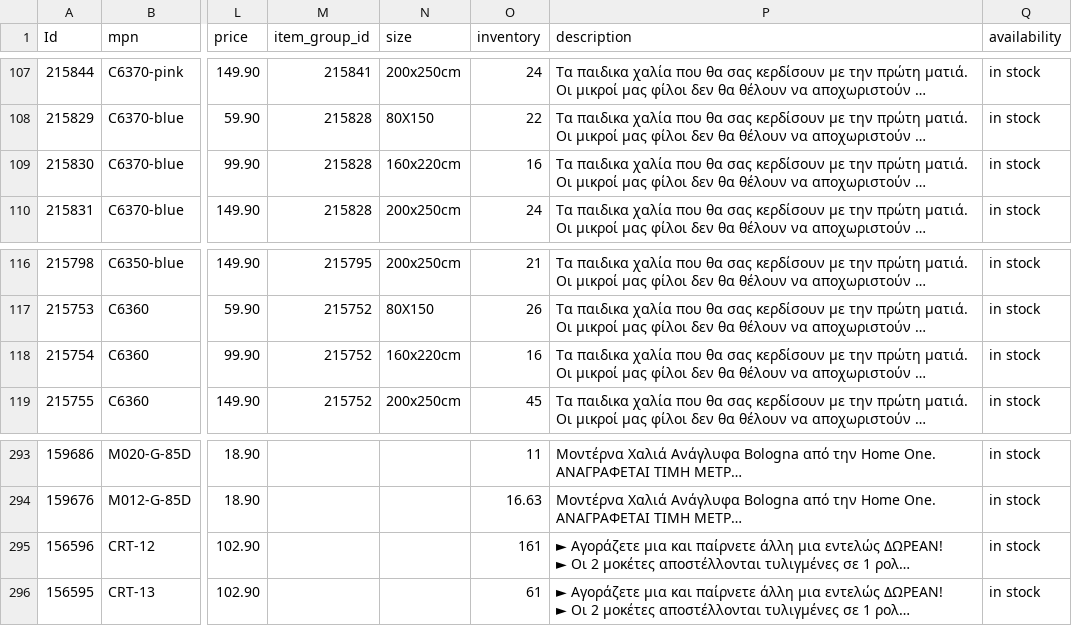
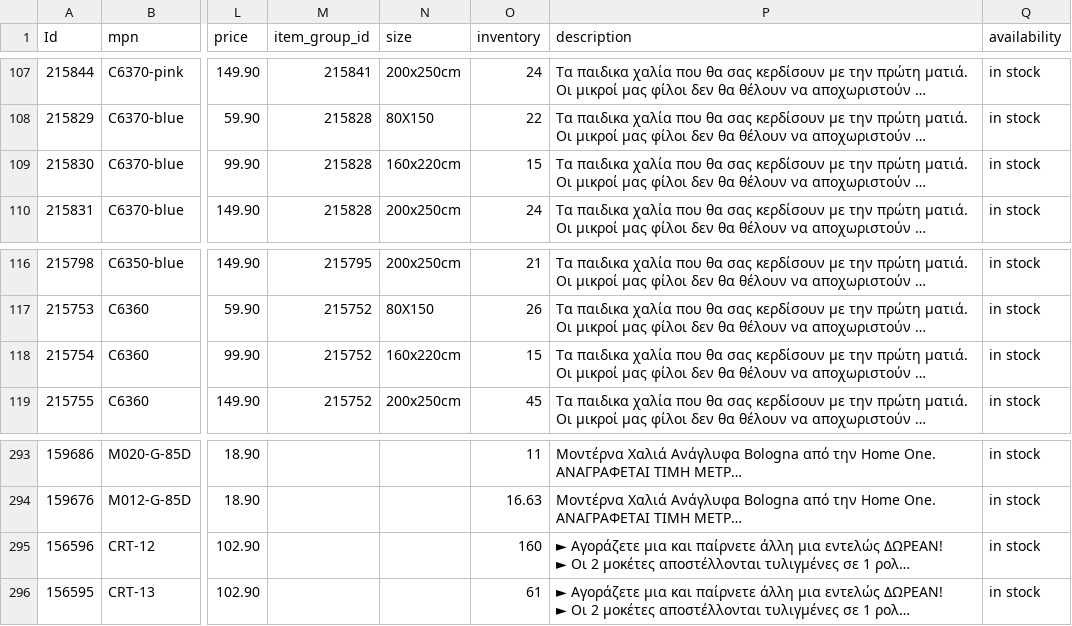
Before and after one commit to esalesg/product-feed, a CSV file: facefeed/facebook_homeone.csv, drawn as a sheet; only a part is shown, gaps mark what is left out; long unchanged cells end in …; the diff names each change by its address in the sheet, - before the commit and + after, or states it on an @@ line.

Commit message:
updater.py | 30/09/22 10:54 Automated update

```diff
--- a/facefeed/facebook_homeone.csv
+++ b/facefeed/facebook_homeone.csv
-O109 (inventory): 16
+O109 (inventory): 15
-O118 (inventory): 16
+O118 (inventory): 15
-O295 (inventory): 161
+O295 (inventory): 160
```
